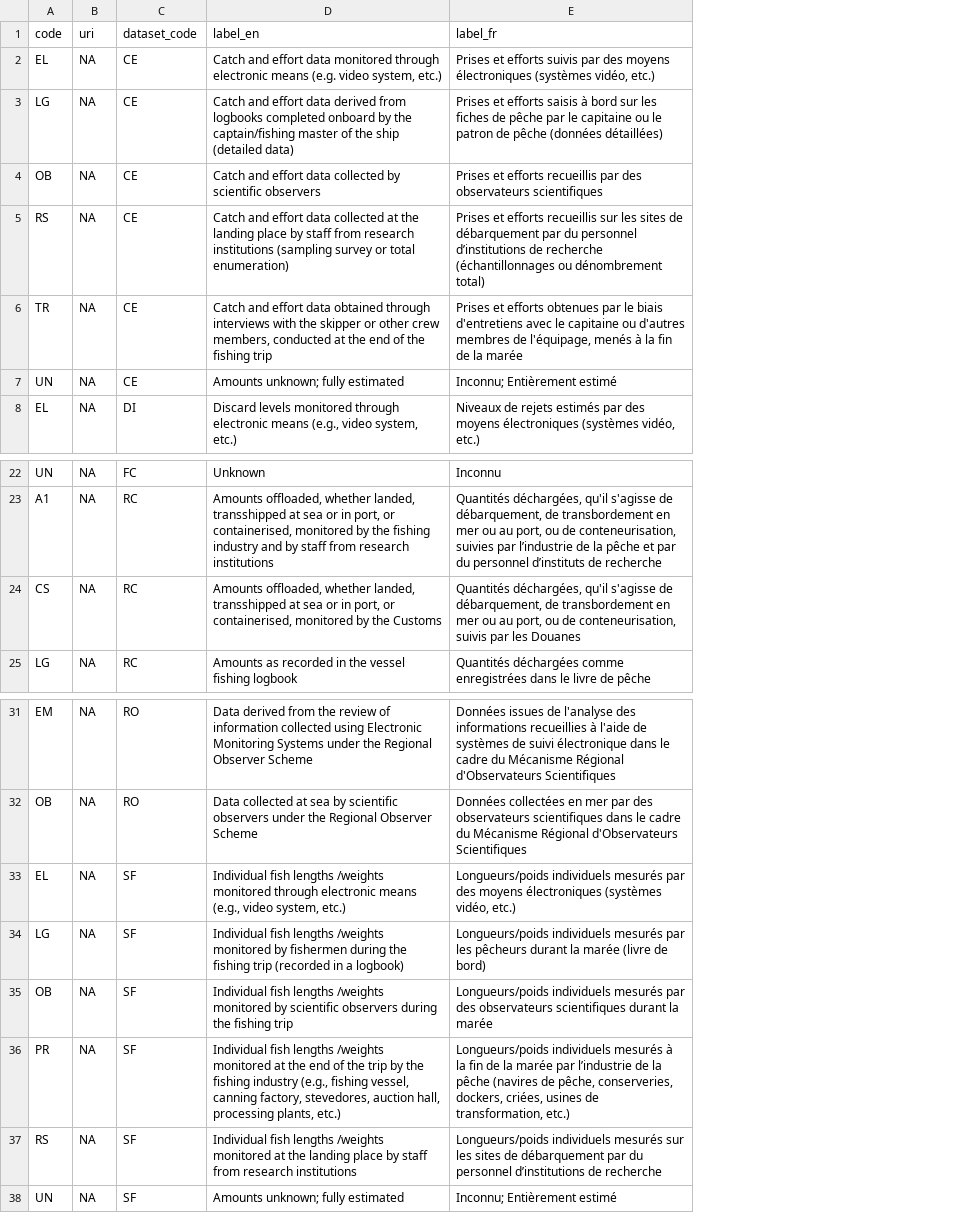
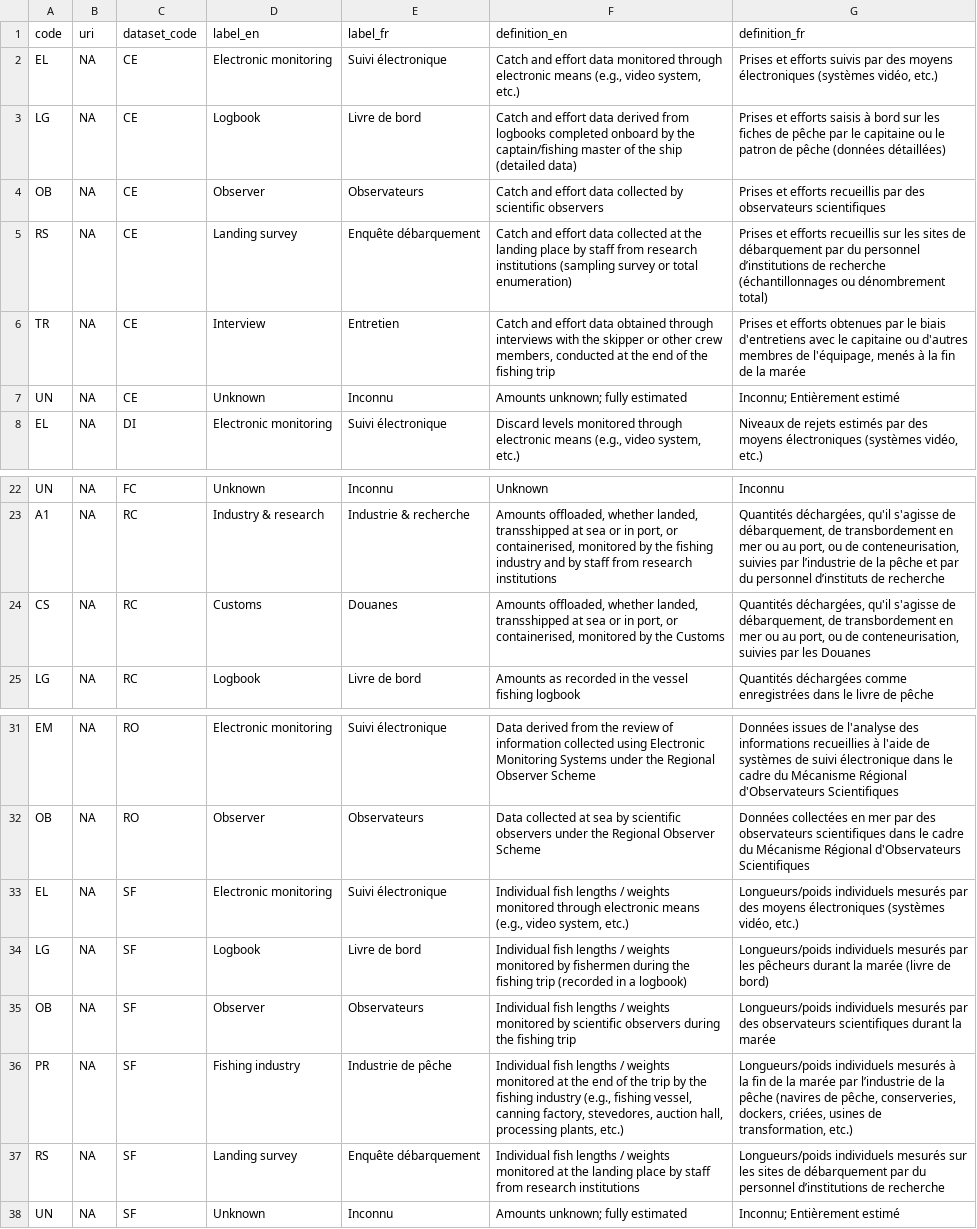
Before and after one commit to fdiwg/fdi-codelists, a CSV file: regional/iotc/data/cl_data_sources.csv, drawn as a sheet; only a part is shown, gaps mark what is left out; addresses are those after the commit; the diff names each change by its address in the sheet, - before the commit and + after, or states it on an @@ line.

```diff
--- a/regional/iotc/data/cl_data_sources.csv
+++ b/regional/iotc/data/cl_data_sources.csv
+column D (label_en), rows 2-8: Electronic monitoring | Logbook | Observer | Landing survey | Interview | Unknown | Electronic monitoring; rows 22-25: Unknown | Industry & research | Customs | Logbook; rows 31-38: Electronic monitoring | Observer | Electronic monitoring | Logbook | Observer | Fishing industry | Landing survey | Unknown
+column E (label_fr), rows 2-8: Suivi électronique | Livre de bord | Observateurs | Enquête débarquement | Entretien | Inconnu | Suivi électronique; rows 22-25: Inconnu | Industrie & recherche | Douanes | Livre de bord; rows 31-38: Suivi électronique | Observateurs | Suivi électronique | Livre de bord | Observateurs | Industrie de pêche | Enquête débarquement | Inconnu
-F1: label_en
+F1: definition_en
-G1: label_fr
+G1: definition_fr
-F2 (definition_en): …electronic means (e.g. video system,…
+F2 (definition_en): …electronic means (e.g., video system,…
-G24 (definition_fr): …de conteneurisation, suivis par les…
+G24 (definition_fr): …de conteneurisation, suivies par les…
-F33 (definition_en): …fish lengths /weights monitored through…
+F33 (definition_en): …fish lengths / weights monitored through…
-F34 (definition_en): …fish lengths /weights monitored by…
+F34 (definition_en): …fish lengths / weights monitored by…
-F35 (definition_en): …fish lengths /weights monitored by…
+F35 (definition_en): …fish lengths / weights monitored by…
-F36 (definition_en): …fish lengths /weights monitored at…
+F36 (definition_en): …fish lengths / weights monitored at…
-F37 (definition_en): …fish lengths /weights monitored at…
+F37 (definition_en): …fish lengths / weights monitored at…
```
Also changed, not shown: regional/iotc/biology/cl_species.csv, regional/iotc/data/cl_coverage_types.csv, 6 other files.
